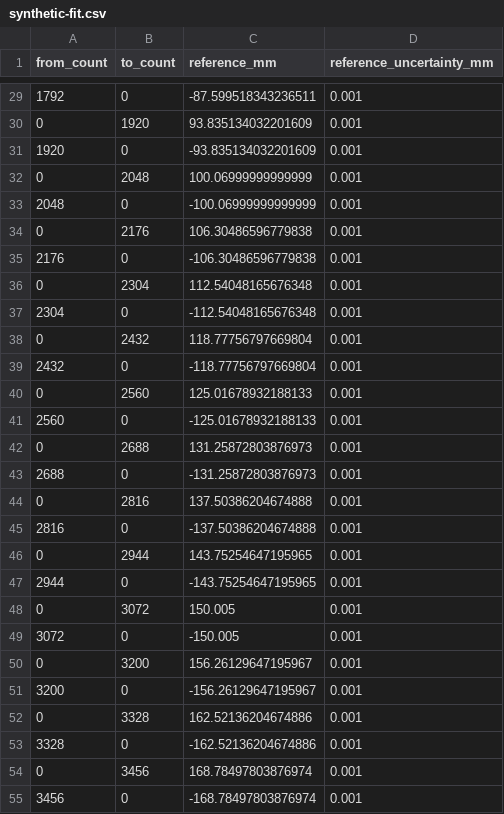
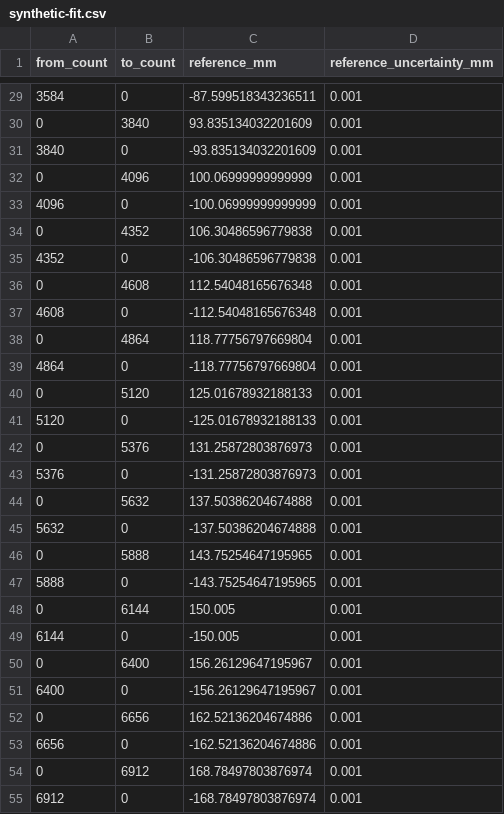
Before and after one commit to sbelakho2/Cutting, a CSV file: engineering/generated/measurement-analysis/synthetic-fit.csv, drawn as a sheet; only a part is shown, gaps mark what is left out; the diff covers the shown part only.

```diff
--- a/engineering/generated/measurement-analysis/synthetic-fit.csv
+++ b/engineering/generated/measurement-analysis/synthetic-fit.csv
@@ -29,27 +29,27 @@ from_count,to_count,reference_mm,reference_uncertainty_mm
-1792,0,-87.599518343236511,0.001
-0,1920,93.835134032201609,0.001
-1920,0,-93.835134032201609,0.001
-0,2048,100.06999999999999,0.001
-2048,0,-100.06999999999999,0.001
-0,2176,106.30486596779838,0.001
-2176,0,-106.30486596779838,0.001
-0,2304,112.54048165676348,0.001
-2304,0,-112.54048165676348,0.001
-0,2432,118.77756797669804,0.001
-2432,0,-118.77756797669804,0.001
-0,2560,125.01678932188133,0.001
-2560,0,-125.01678932188133,0.001
-0,2688,131.25872803876973,0.001
-2688,0,-131.25872803876973,0.001
-0,2816,137.50386204674888,0.001
-2816,0,-137.50386204674888,0.001
-0,2944,143.75254647195965,0.001
-2944,0,-143.75254647195965,0.001
-0,3072,150.005,0.001
-3072,0,-150.005,0.001
-0,3200,156.26129647195967,0.001
-3200,0,-156.26129647195967,0.001
-0,3328,162.52136204674886,0.001
-3328,0,-162.52136204674886,0.001
-0,3456,168.78497803876974,0.001
-3456,0,-168.78497803876974,0.001
+3584,0,-87.599518343236511,0.001
+0,3840,93.835134032201609,0.001
+3840,0,-93.835134032201609,0.001
+0,4096,100.06999999999999,0.001
+4096,0,-100.06999999999999,0.001
+0,4352,106.30486596779838,0.001
+4352,0,-106.30486596779838,0.001
+0,4608,112.54048165676348,0.001
+4608,0,-112.54048165676348,0.001
+0,4864,118.77756797669804,0.001
+4864,0,-118.77756797669804,0.001
+0,5120,125.01678932188133,0.001
+5120,0,-125.01678932188133,0.001
+0,5376,131.25872803876973,0.001
+5376,0,-131.25872803876973,0.001
+0,5632,137.50386204674888,0.001
+5632,0,-137.50386204674888,0.001
+0,5888,143.75254647195965,0.001
+5888,0,-143.75254647195965,0.001
+0,6144,150.005,0.001
+6144,0,-150.005,0.001
+0,6400,156.26129647195967,0.001
+6400,0,-156.26129647195967,0.001
+0,6656,162.52136204674886,0.001
+6656,0,-162.52136204674886,0.001
+0,6912,168.78497803876974,0.001
+6912,0,-168.78497803876974,0.001
```
Also changed, not shown: 37 edited cells elsewhere in this file, engineering/generated/measurement-analysis/checks.csv, engineering/generated/measurement-analysis/raw-error-budget.csv, 19 other files.
